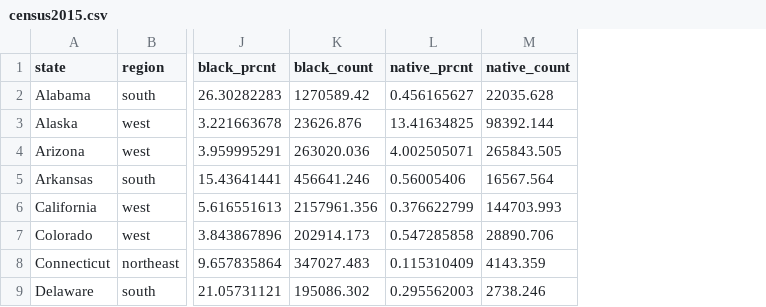
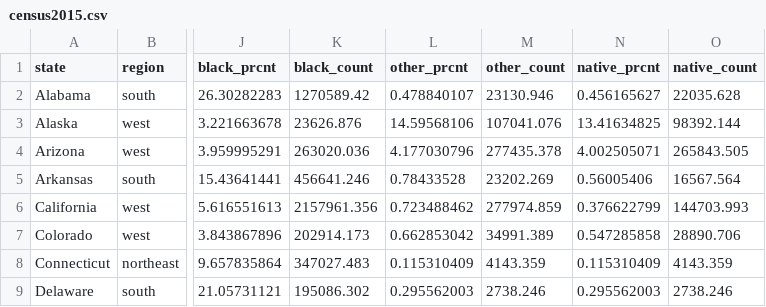
Before and after one commit to seif-ingram/census2015, a CSV file: census2015.csv, drawn as a sheet; only a part is shown, gaps mark what is left out; the diff names each change by its address in the sheet, - before the commit and + after, or states it on an @@ line.

Commit message:
Add files via upload

```diff
--- a/census2015.csv
+++ b/census2015.csv
+column L (other_prcnt), rows 2-9: 0.478840107 | 14.59568106 | 4.177030796 | 0.78433528 | 0.723488462 | 0.662853042 | 0.115310409 | 0.295562003
+column M (other_count), rows 2-9: 23130.946 | 107041.076 | 277435.378 | 23202.269 | 277974.859 | 34991.389 | 4143.359 | 2738.246
```
